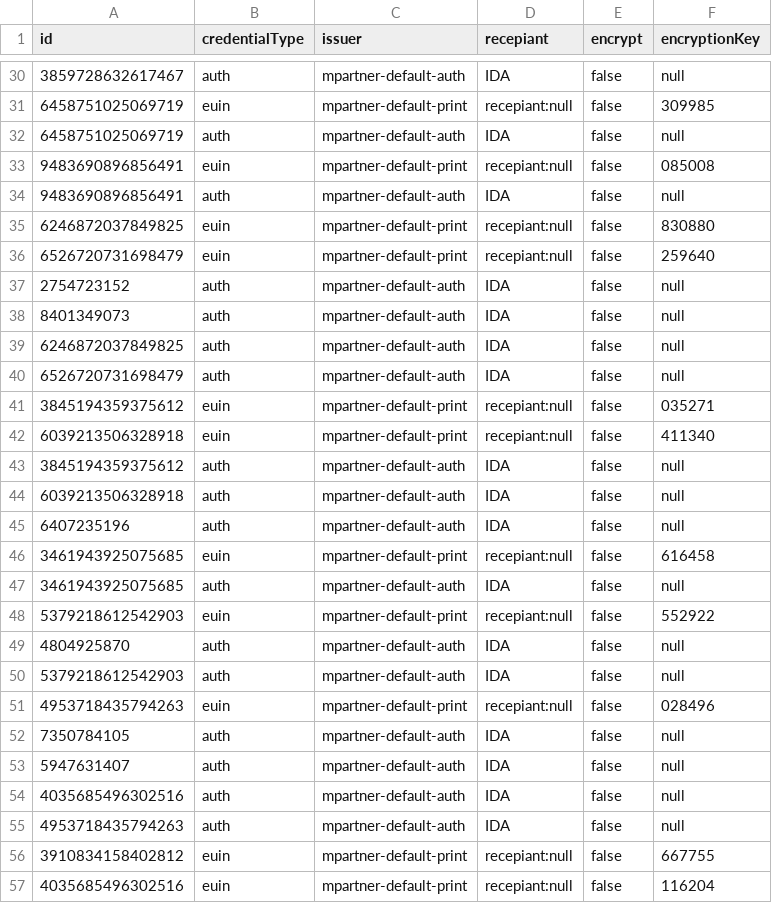
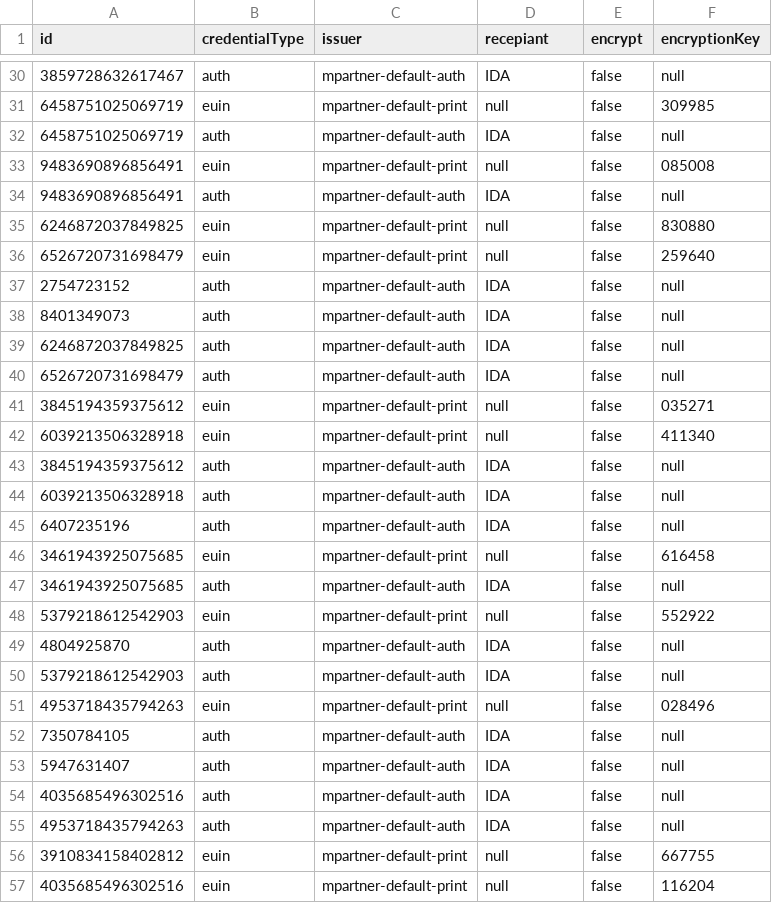
Before and after one commit to mosip/performance-test-scripts, a CSV file: commons/credential/support-files/credRequestVariables.csv, drawn as a sheet; only a part is shown, gaps mark what is left out; the diff covers the shown part only.

```diff
--- a/commons/credential/support-files/credRequestVariables.csv
+++ b/commons/credential/support-files/credRequestVariables.csv
@@ -30,8 +30,8 @@ id,credentialType,issuer,recepiant,encrypt,encryptionKey
 3859728632617467,auth,mpartner-default-auth,IDA,false,null
-6458751025069719,euin,mpartner-default-print,recepiant:null,false,"309985"
+6458751025069719,euin,mpartner-default-print,null,false,"309985"
 6458751025069719,auth,mpartner-default-auth,IDA,false,null
-9483690896856491,euin,mpartner-default-print,recepiant:null,false,"085008"
+9483690896856491,euin,mpartner-default-print,null,false,"085008"
 9483690896856491,auth,mpartner-default-auth,IDA,false,null
-6246872037849825,euin,mpartner-default-print,recepiant:null,false,"830880"
-6526720731698479,euin,mpartner-default-print,recepiant:null,false,"259640"
+6246872037849825,euin,mpartner-default-print,null,false,"830880"
+6526720731698479,euin,mpartner-default-print,null,false,"259640"
 2754723152,auth,mpartner-default-auth,IDA,false,null
@@ -40,4 +40,4 @@ id,credentialType,issuer,recepiant,encrypt,encryptionKey
 6526720731698479,auth,mpartner-default-auth,IDA,false,null
-3845194359375612,euin,mpartner-default-print,recepiant:null,false,"035271"
-6039213506328918,euin,mpartner-default-print,recepiant:null,false,"411340"
+3845194359375612,euin,mpartner-default-print,null,false,"035271"
+6039213506328918,euin,mpartner-default-print,null,false,"411340"
 3845194359375612,auth,mpartner-default-auth,IDA,false,null
@@ -45,8 +45,8 @@ id,credentialType,issuer,recepiant,encrypt,encryptionKey
 6407235196,auth,mpartner-default-auth,IDA,false,null
-3461943925075685,euin,mpartner-default-print,recepiant:null,false,"616458"
+3461943925075685,euin,mpartner-default-print,null,false,"616458"
 3461943925075685,auth,mpartner-default-auth,IDA,false,null
-5379218612542903,euin,mpartner-default-print,recepiant:null,false,"552922"
+5379218612542903,euin,mpartner-default-print,null,false,"552922"
 4804925870,auth,mpartner-default-auth,IDA,false,null
 5379218612542903,auth,mpartner-default-auth,IDA,false,null
-4953718435794263,euin,mpartner-default-print,recepiant:null,false,"028496"
+4953718435794263,euin,mpartner-default-print,null,false,"028496"
 7350784105,auth,mpartner-default-auth,IDA,false,null
@@ -55,3 +55,3 @@ id,credentialType,issuer,recepiant,encrypt,encryptionKey
 4953718435794263,auth,mpartner-default-auth,IDA,false,null
-3910834158402812,euin,mpartner-default-print,recepiant:null,false,"667755"
-4035685496302516,euin,mpartner-default-print,recepiant:null,false,"116204"
+3910834158402812,euin,mpartner-default-print,null,false,"667755"
+4035685496302516,euin,mpartner-default-print,null,false,"116204"
```
Also changed, not shown: 26 edited cells elsewhere in this file.
